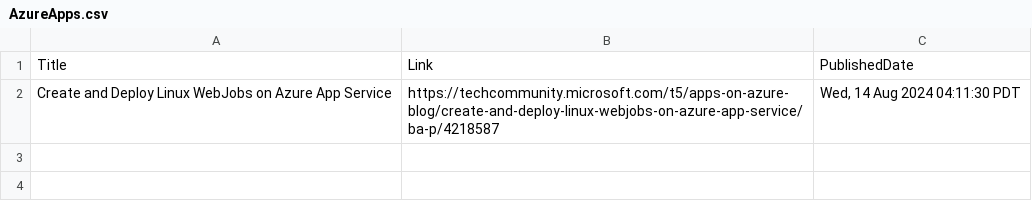
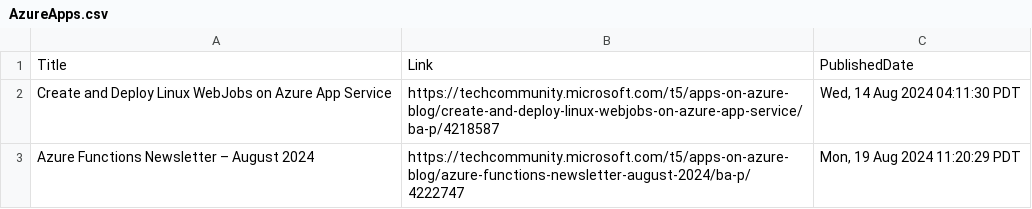
Before and after one commit to wilfriedwoivre/feedly, a CSV file: items/AzureApps.csv, drawn as a sheet; the diff names each change by its address in the sheet, - before the commit and + after, or states it on an @@ line.

Commit message:
Read RSS items

```diff
--- a/items/AzureApps.csv
+++ b/items/AzureApps.csv
+row 3: Azure Functions Newsletter – August 2024 | https://techcommunity.microsoft.com/t5/apps-on-azure-blog/azure-functions-newsletter-august-2024/ba-p/4222747 | Mon, 19 Aug 2024 11:20:29 PDT
```
